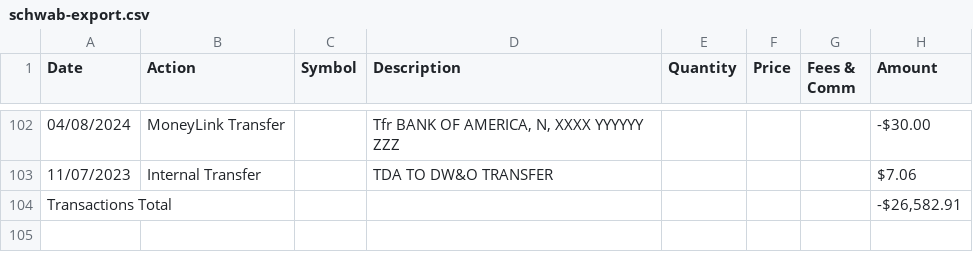
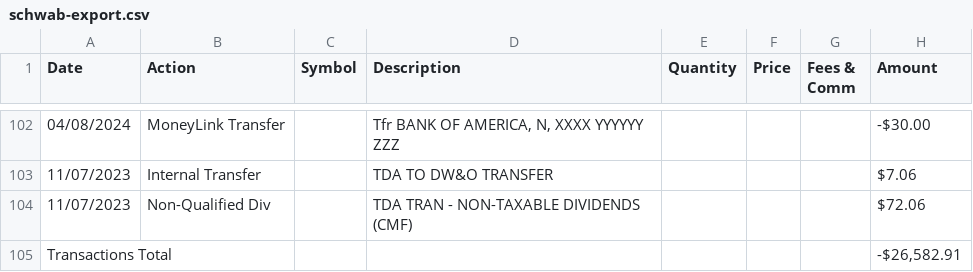
Before and after one commit to dickwolff/Export-To-Ghostfolio, a CSV file: samples/schwab-export.csv, drawn as a sheet; only a part is shown, gaps mark what is left out; the diff names each change by its address in the sheet, - before the commit and + after, or states it on an @@ line.

Commit message:
Add non-qualified dividend as cash position

```diff
--- a/samples/schwab-export.csv
+++ b/samples/schwab-export.csv
+row 104: 11/07/2023 | Non-Qualified Div |  | TDA TRAN - NON-TAXABLE DIVIDENDS (CMF) |  |  |  | $72.06
```
Also changed, not shown: 2 other files.
